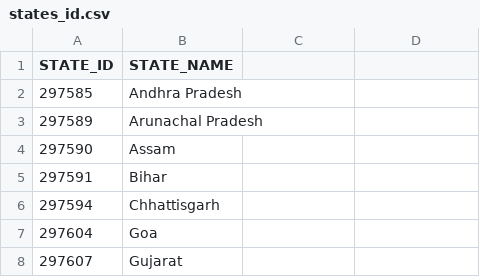
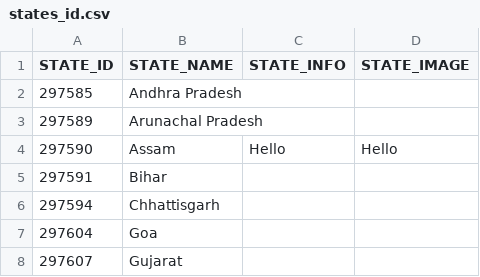
Before and after one commit to Saaquib-Motiwala/Traveller-App-Api, a CSV file: states_id.csv, drawn as a sheet; only a part is shown; the diff names each change by its address in the sheet, - before the commit and + after, or states it on an @@ line.

```diff
--- a/states_id.csv
+++ b/states_id.csv
-C1: (empty)
+C1: STATE_INFO
-D1: (empty)
+D1: STATE_IMAGE
-C4 (STATE_INFO): (empty)
+C4 (STATE_INFO): Hello
-D4 (STATE_IMAGE): (empty)
+D4 (STATE_IMAGE): Hello
```
Also changed, not shown: 1 other file.
